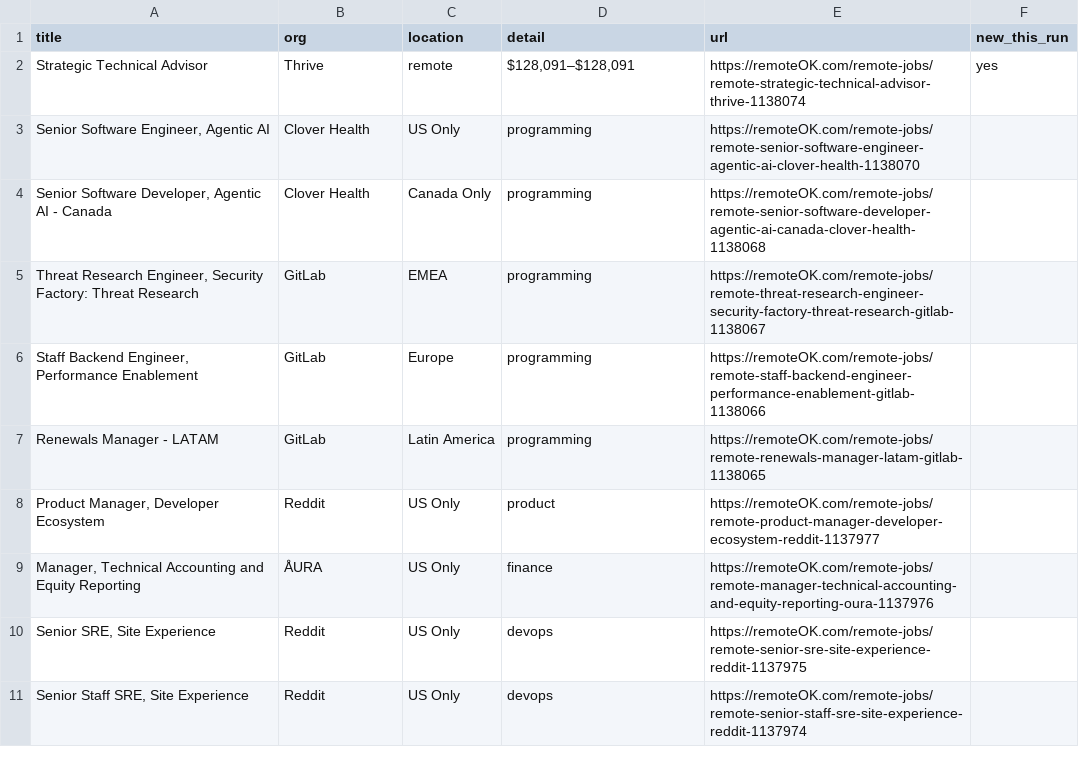
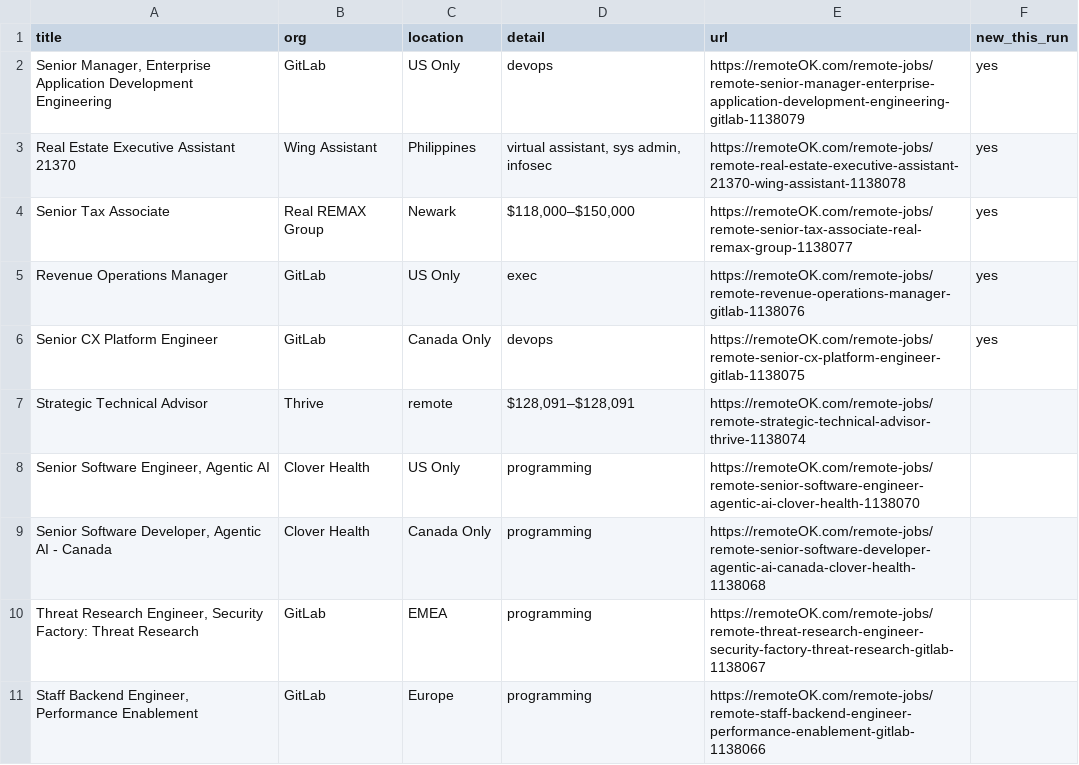
Before and after one commit to Neel2667/pipekeeper, a CSV file: data/exports/remoteok.csv, drawn as a sheet; removed rows and columns are numbered as before the commit, all else as after; the diff names each change by its address in the sheet, - before the commit and + after, or states it on an @@ line.

```diff
--- a/data/exports/remoteok.csv
+++ b/data/exports/remoteok.csv
+row 2: Senior Manager, Enterprise Application Development Engineering | GitLab | US Only | devops | https://remoteOK.com/remote-jobs/remote-senior-manager-enterprise-application-development-engineering-gitlab-1138079 | yes
+row 3: Real Estate Executive Assistant 21370 | Wing Assistant | Philippines | virtual assistant, sys admin, infosec | https://remoteOK.com/remote-jobs/remote-real-estate-executive-assistant-21370-wing-assistant-1138078 | yes
+row 4: Senior Tax Associate | Real REMAX Group | Newark | $118,000–$150,000 | https://remoteOK.com/remote-jobs/remote-senior-tax-associate-real-remax-group-1138077 | yes
+row 5: Revenue Operations Manager | GitLab | US Only | exec | https://remoteOK.com/remote-jobs/remote-revenue-operations-manager-gitlab-1138076 | yes
+row 6: Senior CX Platform Engineer | GitLab | Canada Only | devops | https://remoteOK.com/remote-jobs/remote-senior-cx-platform-engineer-gitlab-1138075 | yes
-F7 (new_this_run): yes
+F7 (new_this_run): (empty)
-row 7: Renewals Manager - LATAM | GitLab | Latin America | programming | https://remoteOK.com/remote-jobs/remote-renewals-manager-latam-gitlab-1138065
-row 8: Product Manager, Developer Ecosystem | Reddit | US Only | product | https://remoteOK.com/remote-jobs/remote-product-manager-developer-ecosystem-reddit-1137977
-row 9: Manager, Technical Accounting and Equity Reporting | ÅURA | US Only | finance | https://remoteOK.com/remote-jobs/remote-manager-technical-accounting-and-equity-reporting-oura-1137976
-row 10: Senior SRE, Site Experience | Reddit | US Only | devops | https://remoteOK.com/remote-jobs/remote-senior-sre-site-experience-reddit-1137975
-row 11: Senior Staff SRE, Site Experience | Reddit | US Only | devops | https://remoteOK.com/remote-jobs/remote-senior-staff-sre-site-experience-reddit-1137974
```
Also changed, not shown: data/exports/himalayas.csv, data/exports/jobicy.csv, 24 other files.
